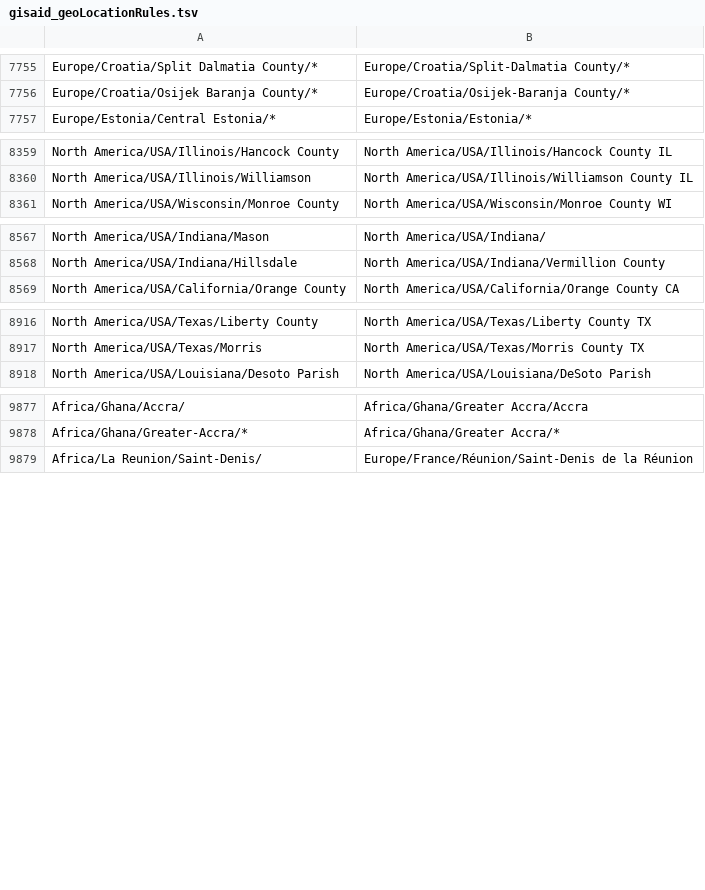
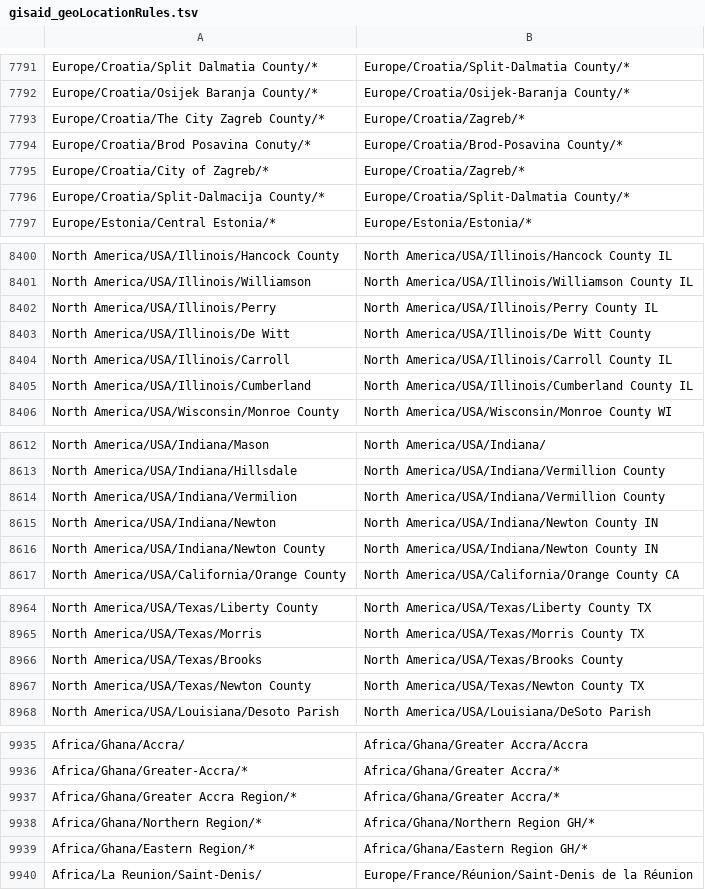
Before and after one commit to nextstrain/ncov-ingest, a TSV file: source-data/gisaid_geoLocationRules.tsv, drawn as a sheet; only a part is shown, gaps mark what is left out; the diff covers the shown part only.

```diff
--- a/source-data/gisaid_geoLocationRules.tsv
+++ b/source-data/gisaid_geoLocationRules.tsv
@@ -7756,2 +7792,6 @@ Europe/Croatia/Split Dalmatia County/*	Europe/Croatia/Split-Dalmatia County/*
 Europe/Croatia/Osijek Baranja County/*	Europe/Croatia/Osijek-Baranja County/*
+Europe/Croatia/The City Zagreb County/*	Europe/Croatia/Zagreb/*
+Europe/Croatia/Brod Posavina Conuty/*	Europe/Croatia/Brod-Posavina County/*
+Europe/Croatia/City of Zagreb/*	Europe/Croatia/Zagreb/*
+Europe/Croatia/Split-Dalmacija County/*	Europe/Croatia/Split-Dalmatia County/*
 Europe/Estonia/Central Estonia/*	Europe/Estonia/Estonia/*
@@ -8360,2 +8401,6 @@ North America/USA/Illinois/Hancock County	North America/USA/Illinois/Hancock Cou
 North America/USA/Illinois/Williamson	North America/USA/Illinois/Williamson County IL
+North America/USA/Illinois/Perry	North America/USA/Illinois/Perry County IL
+North America/USA/Illinois/De Witt	North America/USA/Illinois/De Witt County
+North America/USA/Illinois/Carroll	North America/USA/Illinois/Carroll County IL
+North America/USA/Illinois/Cumberland	North America/USA/Illinois/Cumberland County IL
 North America/USA/Wisconsin/Monroe County	North America/USA/Wisconsin/Monroe County WI
@@ -8568,2 +8613,5 @@ North America/USA/Indiana/Mason	North America/USA/Indiana/
 North America/USA/Indiana/Hillsdale	North America/USA/Indiana/Vermillion County
+North America/USA/Indiana/Vermilion	North America/USA/Indiana/Vermillion County
+North America/USA/Indiana/Newton	North America/USA/Indiana/Newton County IN
+North America/USA/Indiana/Newton County	North America/USA/Indiana/Newton County IN
 North America/USA/California/Orange County	North America/USA/California/Orange County CA
@@ -8917,2 +8965,4 @@ North America/USA/Texas/Liberty County	North America/USA/Texas/Liberty County TX
 North America/USA/Texas/Morris	North America/USA/Texas/Morris County TX
+North America/USA/Texas/Brooks	North America/USA/Texas/Brooks County
+North America/USA/Texas/Newton County	North America/USA/Texas/Newton County TX
 North America/USA/Louisiana/Desoto Parish	North America/USA/Louisiana/DeSoto Parish
@@ -9878,2 +9936,5 @@ Africa/Ghana/Accra/	Africa/Ghana/Greater Accra/Accra
 Africa/Ghana/Greater-Accra/*	Africa/Ghana/Greater Accra/*
+Africa/Ghana/Greater Accra Region/*	Africa/Ghana/Greater Accra/*
+Africa/Ghana/Northern Region/*	Africa/Ghana/Northern Region GH/*
+Africa/Ghana/Eastern Region/*	Africa/Ghana/Eastern Region GH/*
 Africa/La Reunion/Saint-Denis/	Europe/France/Réunion/Saint-Denis de la Réunion
```
Also changed, not shown: 46 added rows and 3 edited cells elsewhere in this file.
